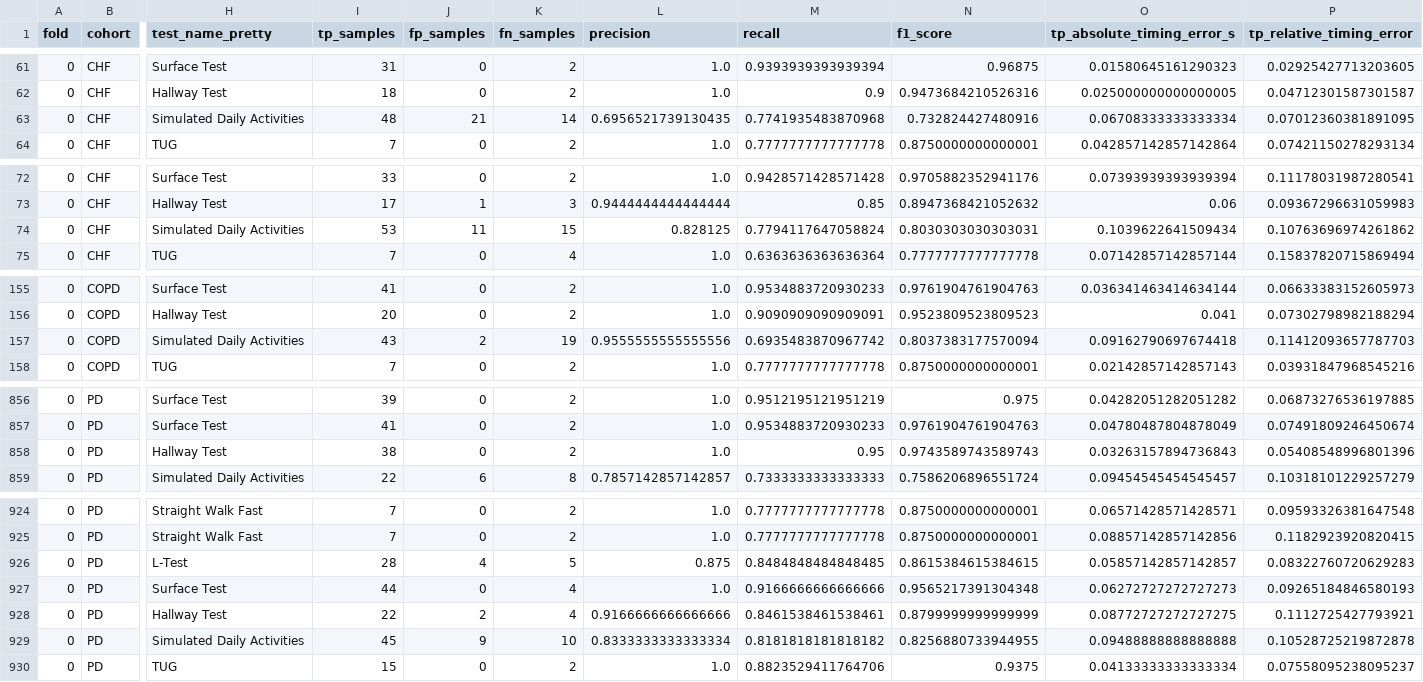
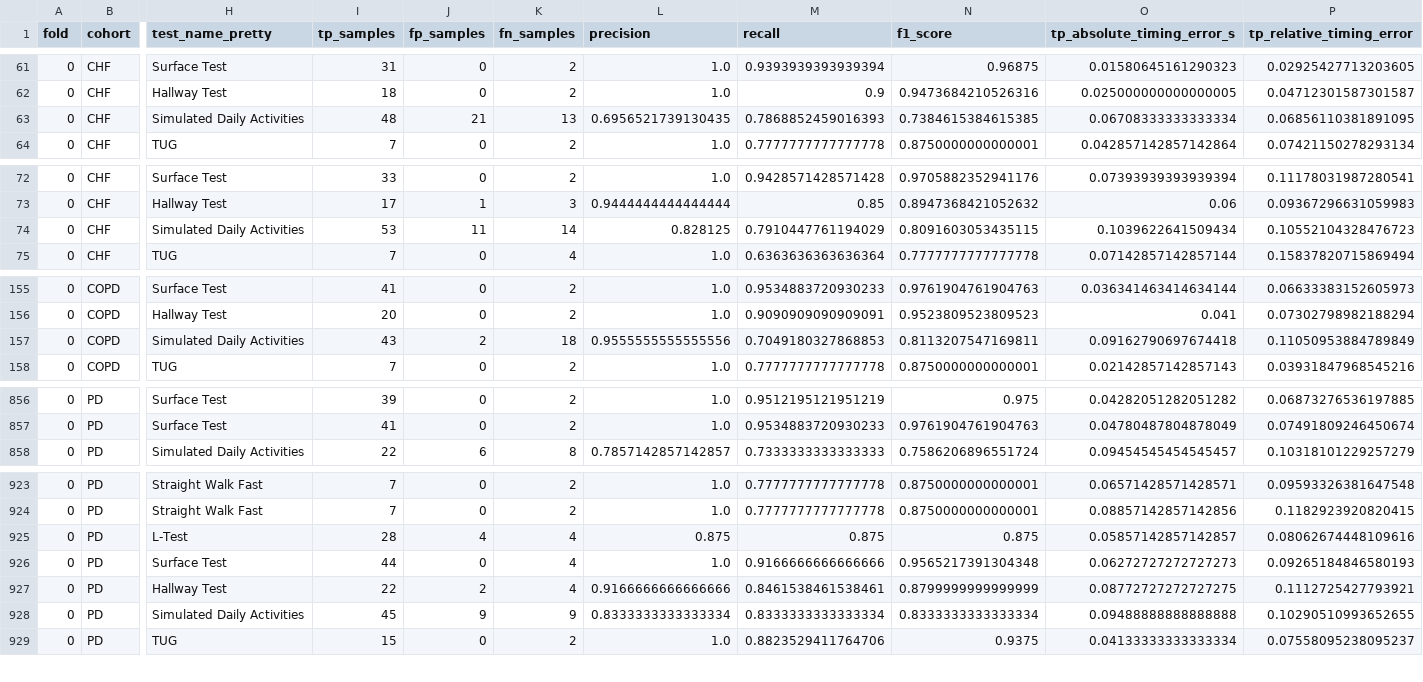
Before and after one commit to mobilise-d/mobgap_validation, a CSV file: results/icd/laboratory/IcdIonescu/single_results.csv, drawn as a sheet; only a part is shown, gaps mark what is left out; removed rows and columns are numbered as before the commit, all else as after; rows hold the shown columns only; the diff covers the shown part only; the diff names each change by its address in the sheet, - before the commit and + after, or states it on an @@ line.

Commit message:
ICD reruns. raw detected is identical (with exeception of PD trial removal in Lab), but clculated errors are different as ref ICs have been updated

```diff
--- a/results/icd/laboratory/IcdIonescu/single_results.csv
+++ b/results/icd/laboratory/IcdIonescu/single_results.csv
-K63 (fn_samples): 14
+K63 (fn_samples): 13
-M63 (recall): 0.7741935483870968
+M63 (recall): 0.7868852459016393
-N63 (f1_score): 0.732824427480916
+N63 (f1_score): 0.7384615384615385
-P63 (tp_relative_timing_error): 0.07012360381891095
+P63 (tp_relative_timing_error): 0.06856110381891095
-K74 (fn_samples): 15
+K74 (fn_samples): 14
-M74 (recall): 0.7794117647058824
+M74 (recall): 0.7910447761194029
-N74 (f1_score): 0.8030303030303031
+N74 (f1_score): 0.8091603053435115
-P74 (tp_relative_timing_error): 0.10763696974261862
+P74 (tp_relative_timing_error): 0.10552104328476723
-K157 (fn_samples): 19
+K157 (fn_samples): 18
-M157 (recall): 0.6935483870967742
+M157 (recall): 0.7049180327868853
-N157 (f1_score): 0.8037383177570094
+N157 (f1_score): 0.8113207547169811
-P157 (tp_relative_timing_error): 0.11412093657787703
+P157 (tp_relative_timing_error): 0.11050953884789849
-row 858: 0 | PD | Hallway Test | 38 | 0 | 2 | 1.0 | 0.95 | 0.9743589743589743 | 0.03263157894736843 | 0.05408548996801396
-K925 (fn_samples): 5
+K925 (fn_samples): 4
-M925 (recall): 0.8484848484848485
+M925 (recall): 0.875
-N925 (f1_score): 0.8615384615384615
+N925 (f1_score): 0.875
-P925 (tp_relative_timing_error): 0.08322760720629283
+P925 (tp_relative_timing_error): 0.08062674448109616
-K928 (fn_samples): 10
+K928 (fn_samples): 9
-M928 (recall): 0.8181818181818182
+M928 (recall): 0.8333333333333334
-N928 (f1_score): 0.8256880733944955
+N928 (f1_score): 0.8333333333333334
-P928 (tp_relative_timing_error): 0.10528725219872878
+P928 (tp_relative_timing_error): 0.10290510993652655
```
Also changed, not shown: 64 edited cells elsewhere in this file, results/icd/free_living/IcdHKLeeImproved/single_results.csv, results/icd/free_living/IcdShinImproved/single_results.csv, 17 other files.
